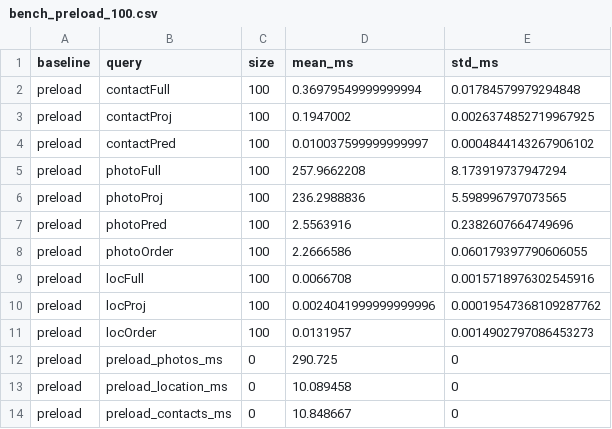
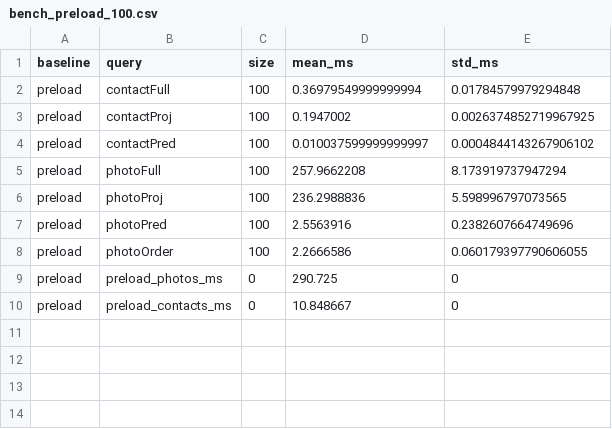
Before and after one commit to youny626/AppleEscrow, a CSV file: Benchmark/bench_results/bench_preload_100.csv, drawn as a sheet.

Commit message:
location/weather bug fix in overhead bench and add plots

```diff
--- a/Benchmark/bench_results/bench_preload_100.csv
+++ b/Benchmark/bench_results/bench_preload_100.csv
@@ -8,7 +8,3 @@ preload,photoPred,100,2.5563916,0.2382607664749696
 preload,photoOrder,100,2.2666586,0.060179397790606055
-preload,locFull,100,0.0066708,0.0015718976302545916
-preload,locProj,100,0.0024041999999999996,0.00019547368109287762
-preload,locOrder,100,0.0131957,0.0014902797086453273
 preload,preload_photos_ms,0,290.725,0
-preload,preload_location_ms,0,10.089458,0
 preload,preload_contacts_ms,0,10.848667,0
```
Also changed, not shown: Benchmark/bench_results/bench_nopushdown_100.csv, Benchmark/bench_results/bench_nopushdown_1000.csv, 24 other files.
